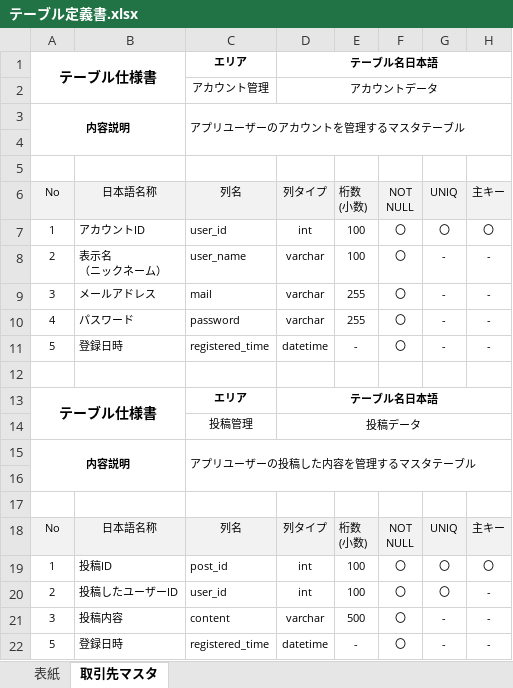
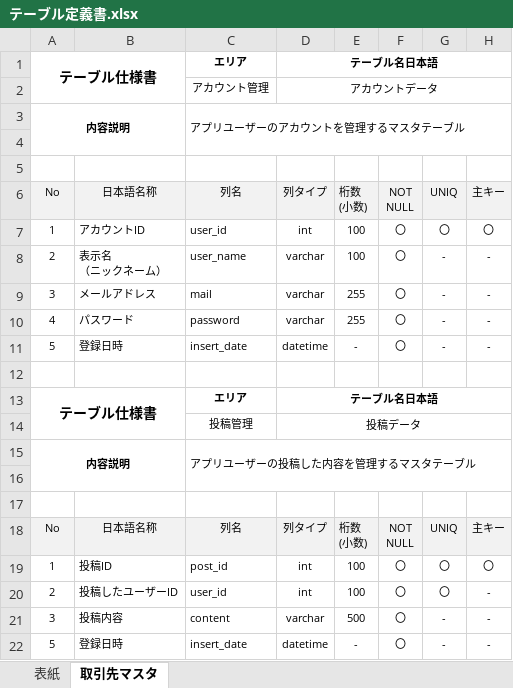
Before and after one commit to waka-di/ToDoList, an Excel workbook: 設計書/基本設計/テーブル定義書.xlsx, sheet 取引先マスタ, drawn as a sheet; only a part is shown; values as stored, in another font and other column widths than the file's, no borders; the diff names each change by its address in the sheet, - before the commit and + after, or states it on an @@ line.

```diff
--- a/設計書/基本設計/テーブル定義書.xlsx (sheet 取引先マスタ)
+++ b/設計書/基本設計/テーブル定義書.xlsx (sheet 取引先マスタ)
-C11: registered_time
+C11: insert_date
-C22: registered_time
+C22: insert_date
```
Also changed, not shown: 2 other files.
